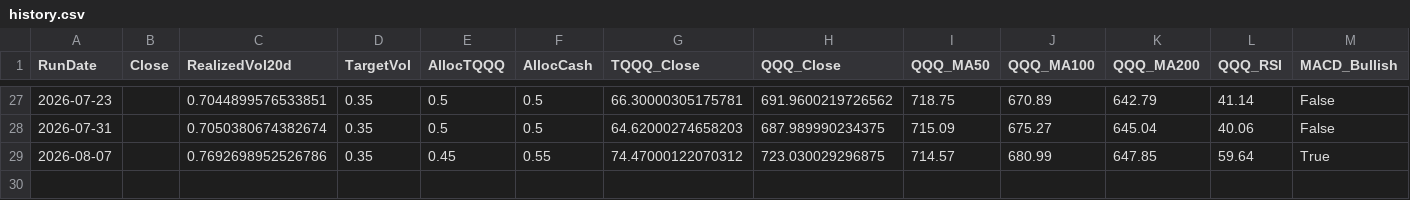
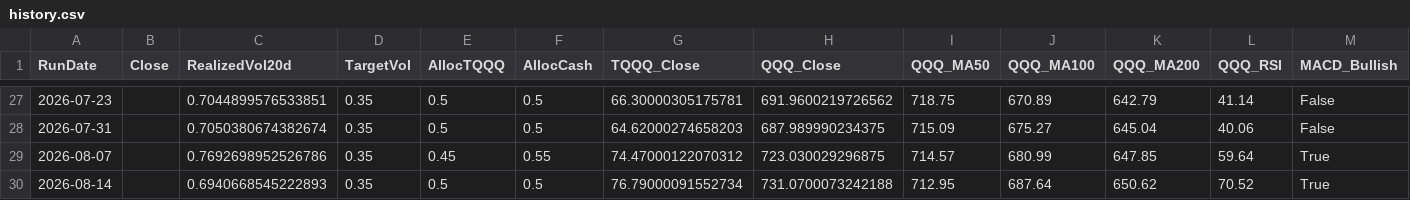
Before and after one commit to stegitforme/tqqq-vol-target, a CSV file: logs/history.csv, drawn as a sheet; only a part is shown, gaps mark what is left out; rows hold the shown columns only; the diff names each change by its address in the sheet, - before the commit and + after, or states it on an @@ line.

```diff
--- a/logs/history.csv
+++ b/logs/history.csv
+row 30: 2026-08-14 |  | 0.6940668545222893 | 0.35 | 0.5 | 0.5 | 76.79000091552734 | 731.0700073242188 | 712.95 | 687.64 | 650.62 | 70.52 | True
```
Also changed, not shown: data/QQQ.csv, logs/history_official.csv, 5 other files.
